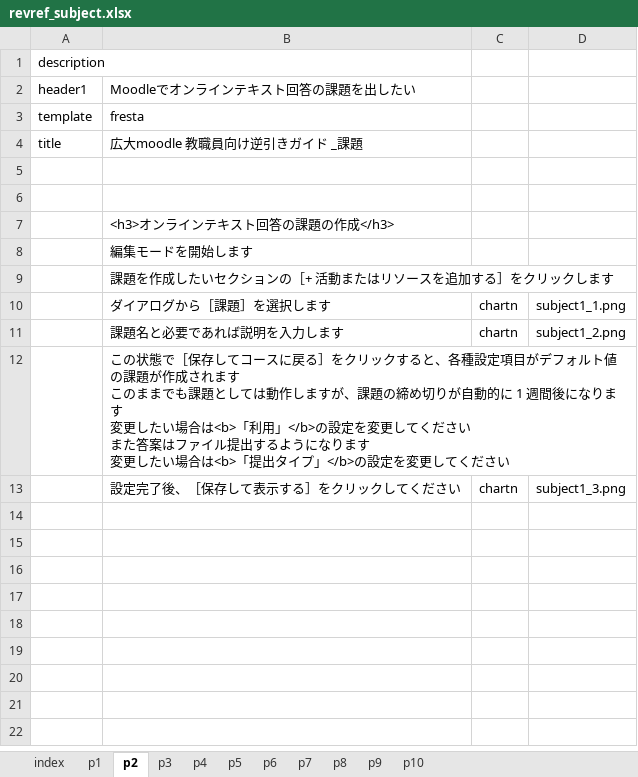
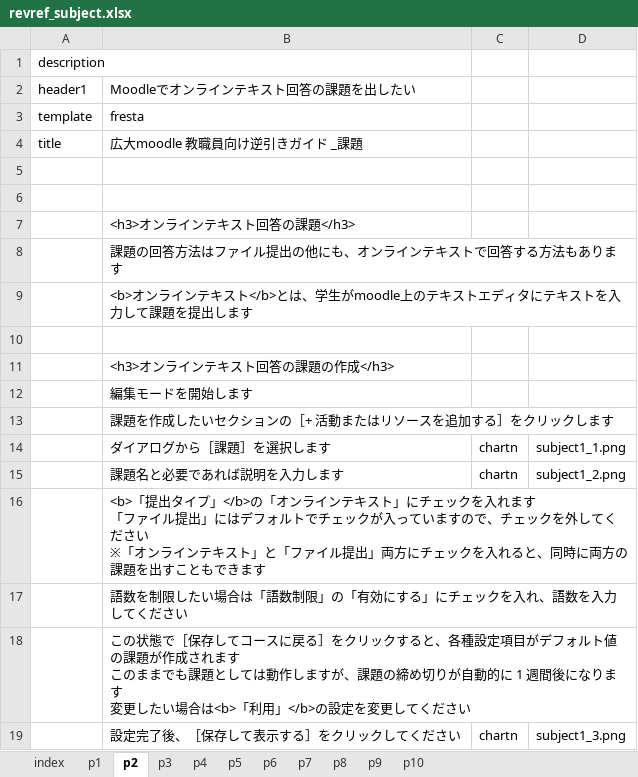
Before and after one commit to imc-lms-adm/support-vle-man, an Excel workbook: revref_subject.xlsx, sheet p2, drawn as a sheet; values as stored, in another font and other column widths than the file's, no borders; addresses are those after the commit; ↵ is a line break in a cell; the diff names each change by its address in the sheet, - before the commit and + after, or states it on an @@ line.

```diff
--- a/revref_subject.xlsx (sheet p2)
+++ b/revref_subject.xlsx (sheet p2)
+row 7:  | <h3>オンラインテキスト回答の課題</h3>
+row 8:  | 課題の回答方法はファイル提出の他にも、オンラインテキストで回答する方法もあります
+row 9:  | <b>オンラインテキスト</b>とは、学生がmoodle上のテキストエディタにテキストを入力して課題を提出します
+row 10: (empty)
-B16: この状態で［保存してコースに戻る］をクリックすると、各種設定項目がデフォルト値の課題が作成されます ↵ このままでも課題としては動作しますが、課題の締め切りが自動的に 1 週間後になります ↵ 変更したい場合は<b>「利用」</b>の設定を変更してください ↵ また答案はファイル提出するようになります ↵ 変更したい場合は<b>「提出タイプ」</b>の設定を変更してください
+B16: <b>「提出タイプ」</b>の「オンラインテキスト」にチェックを入れます ↵ 「ファイル提出」にはデフォルトでチェックが入っていますので、チェックを外してください ↵ ※「オンラインテキスト」と「ファイル提出」両方にチェックを入れると、同時に両方の課題を出すこともできます
+row 17:  | 語数を制限したい場合は「語数制限」の「有効にする」にチェックを入れ、語数を入力してください
+row 18:  | この状態で［保存してコースに戻る］をクリックすると、各種設定項目がデフォルト値の課題が作成されます ↵ このままでも課題としては動作しますが、課題の締め切りが自動的に 1 週間後になります ↵ 変更したい場合は<b>「利用」</b>の設定を変更してください
```
Also changed, not shown: sheet p5, sheet p3, sheet p10, sheet p8, sheet p4.
